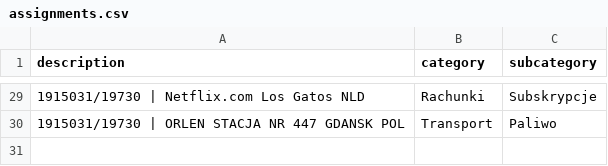
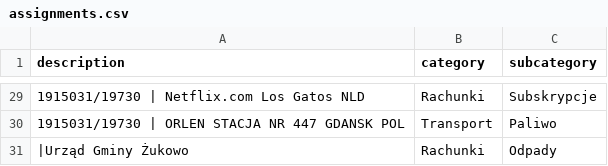
Before and after one commit to patrykkaminiecki/KategoryzatorTransakcjiWeb, a CSV file: assignments.csv, drawn as a sheet; only a part is shown, gaps mark what is left out.

Commit message:
Update assignments.csv - 2025-07-18 12:34:21

```diff
--- a/assignments.csv
+++ b/assignments.csv
@@ -30 +30,2 @@ description,category,subcategory
 1915031/19730 | ORLEN STACJA NR 447 GDANSK POL,Transport,Paliwo
+|Urząd Gminy Żukowo,Rachunki,Odpady
```
